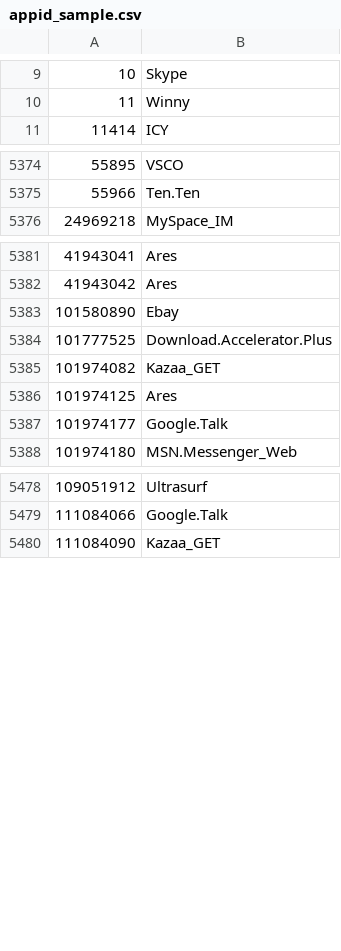
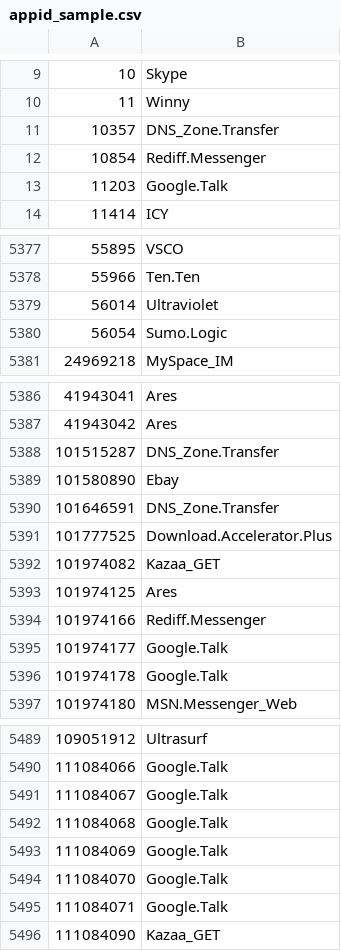
Before and after one commit to Connie-Wild/FortiOS_AppControlID, a CSV file: appid_sample.csv, drawn as a sheet; only a part is shown, gaps mark what is left out; the diff covers the shown part only.

Commit message:
update_20240620

```diff
--- a/appid_sample.csv
+++ b/appid_sample.csv
@@ -10,2 +10,5 @@
 11,Winny
+10357,DNS_Zone.Transfer
+10854,Rediff.Messenger
+11203,Google.Talk
 11414,ICY
@@ -5375,2 +5378,4 @@
 55966,Ten.Ten
+56014,Ultraviolet
+56054,Sumo.Logic
 24969218,MySpace_IM
@@ -5382,3 +5387,5 @@
 41943042,Ares
+101515287,DNS_Zone.Transfer
 101580890,Ebay
+101646591,DNS_Zone.Transfer
 101777525,Download.Accelerator.Plus
@@ -5386,3 +5393,5 @@
 101974125,Ares
+101974166,Rediff.Messenger
 101974177,Google.Talk
+101974178,Google.Talk
 101974180,MSN.Messenger_Web
@@ -5479,2 +5490,7 @@
 111084066,Google.Talk
+111084067,Google.Talk
+111084068,Google.Talk
+111084069,Google.Talk
+111084070,Google.Talk
+111084071,Google.Talk
 111084090,Kazaa_GET
```
Also changed, not shown: 6 added rows elsewhere in this file.
